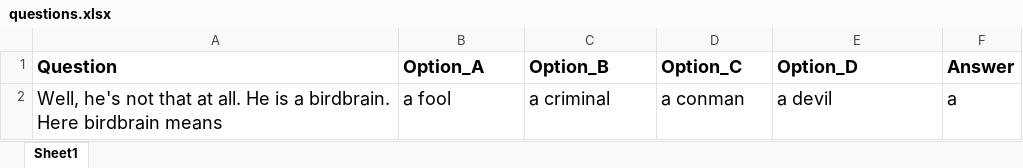
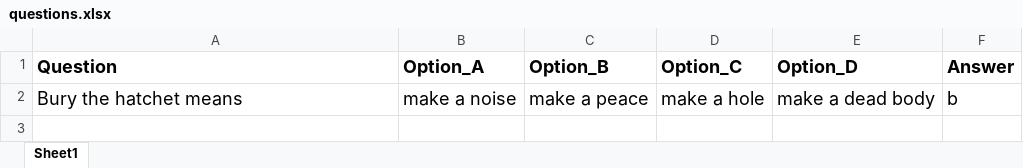
Before and after one commit to raselsumon51/exam_system_1, an Excel workbook: questions.xlsx, sheet Sheet1, drawn as a sheet; values as stored, in another font and other column widths than the file's, no borders; removed rows and columns are numbered as before the commit, all else as after; the diff names each change by its address in the sheet, - before the commit and + after, or states it on an @@ line.

```diff
--- a/questions.xlsx (sheet Sheet1)
+++ b/questions.xlsx (sheet Sheet1)
-row 2: Well, he's not that at all. He is a birdbrain. Here birdbrain means | a fool | a criminal | a conman | a devil | a
+row 2: Bury the hatchet means | make a noise | make a peace | make a hole | make a dead body | b
```
Also changed, not shown: 1 other file.
